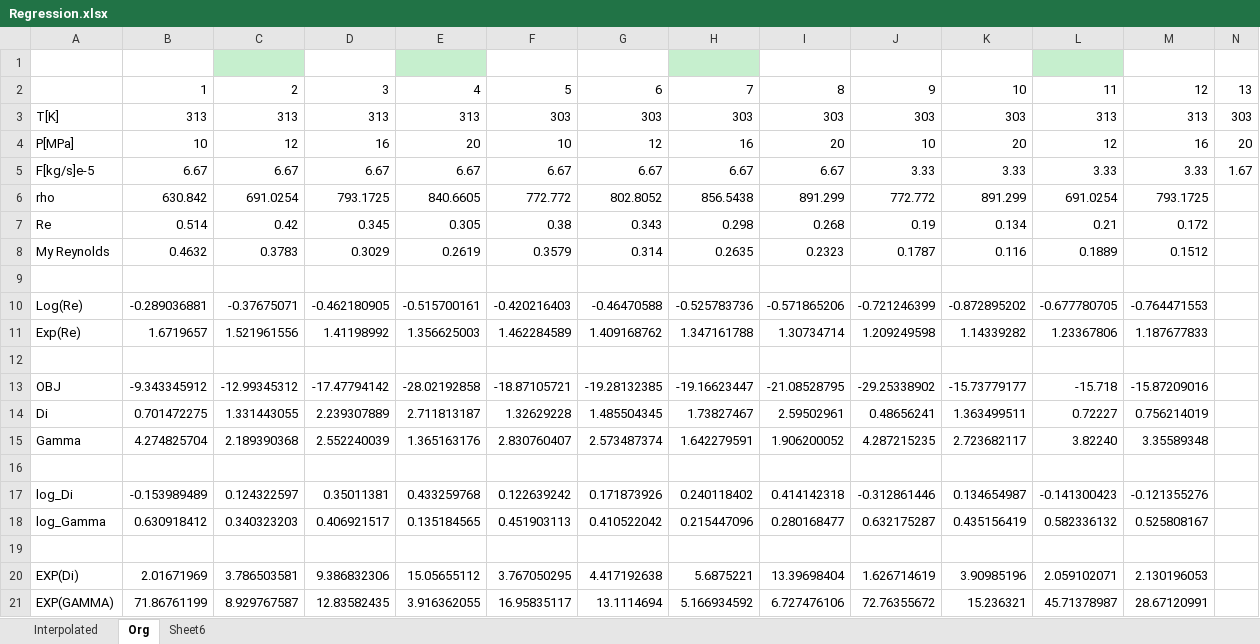
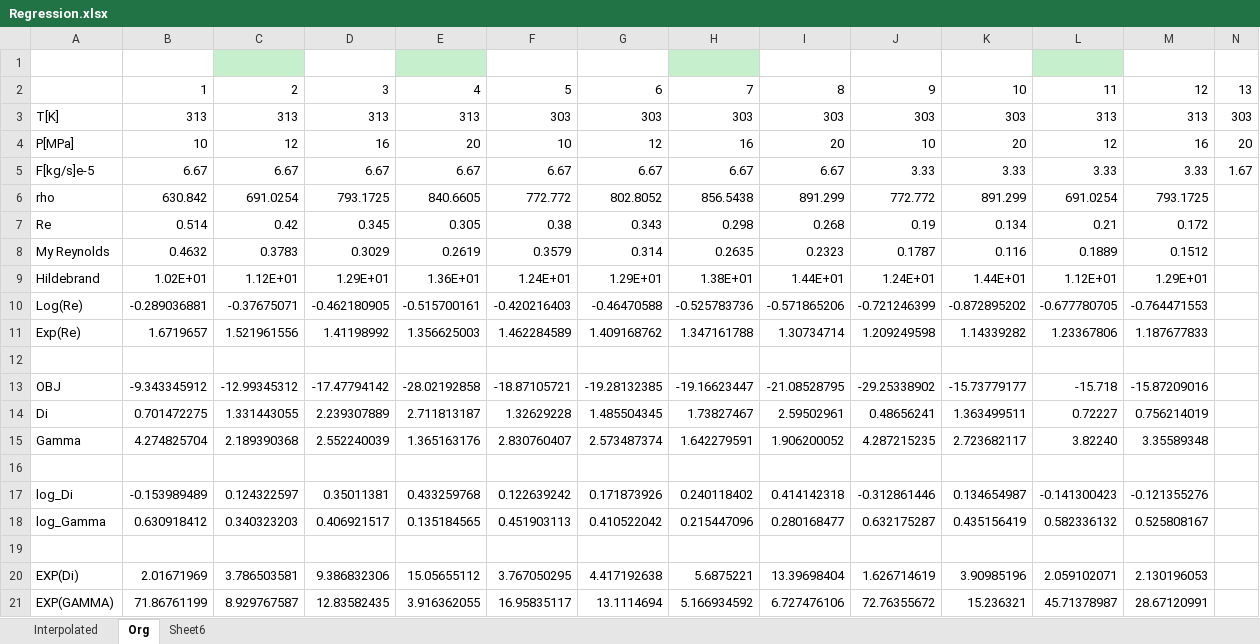
Before and after one commit to sliczniuk/Supercritical_Extraction, an Excel workbook: SFE_Parameter_Estimation_Chamomile/Regression.xlsx, sheet Org, drawn as a sheet; values as stored, in another font and other column widths than the file's, no borders; charts and pictures not drawn; the diff names each change by its address in the sheet, - before the commit and + after, or states it on an @@ line.

```diff
--- a/SFE_Parameter_Estimation_Chamomile/Regression.xlsx (sheet Org)
+++ b/SFE_Parameter_Estimation_Chamomile/Regression.xlsx (sheet Org)
-row 9: (empty)
+row 9: Hildebrand | 1.02E+01 | 1.12E+01 | 1.29E+01 | 1.36E+01 | 1.24E+01 | 1.29E+01 | 1.38E+01 | 1.44E+01 | 1.24E+01 | 1.44E+01 | 1.12E+01 | 1.29E+01
```
Also changed, not shown: charts or pictures, 14 other files.
